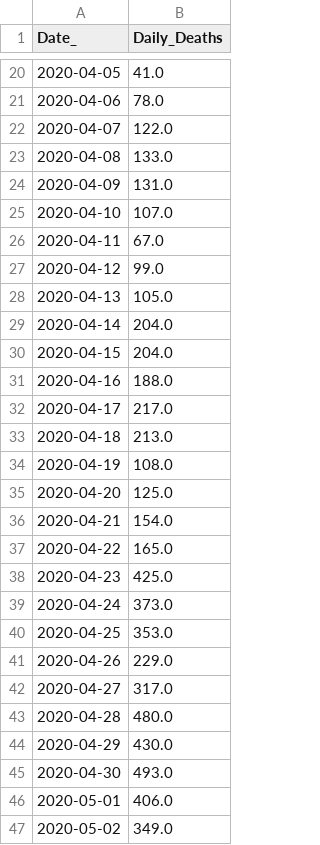
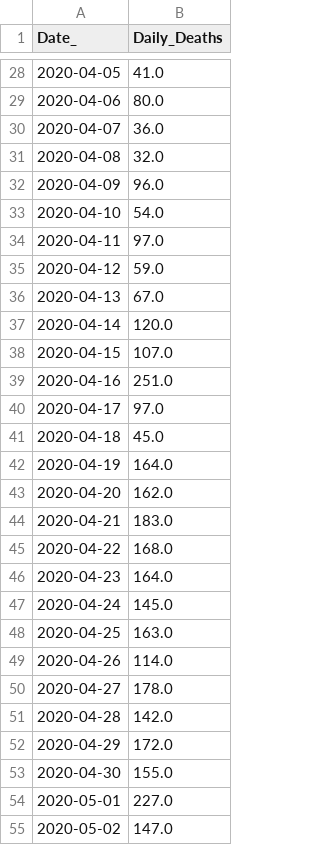
Before and after one commit to LindsayMoir/arima, a CSV file: data/stationary.csv, drawn as a sheet; only a part is shown, gaps mark what is left out; the diff covers the shown part only.

```diff
--- a/data/stationary.csv
+++ b/data/stationary.csv
@@ -20,28 +28,28 @@ Date_,Daily_Deaths
 2020-04-05,41.0
-2020-04-06,78.0
-2020-04-07,122.0
-2020-04-08,133.0
-2020-04-09,131.0
-2020-04-10,107.0
-2020-04-11,67.0
-2020-04-12,99.0
-2020-04-13,105.0
-2020-04-14,204.0
-2020-04-15,204.0
-2020-04-16,188.0
-2020-04-17,217.0
-2020-04-18,213.0
-2020-04-19,108.0
-2020-04-20,125.0
-2020-04-21,154.0
-2020-04-22,165.0
-2020-04-23,425.0
-2020-04-24,373.0
-2020-04-25,353.0
-2020-04-26,229.0
-2020-04-27,317.0
-2020-04-28,480.0
-2020-04-29,430.0
-2020-04-30,493.0
-2020-05-01,406.0
-2020-05-02,349.0
+2020-04-06,80.0
+2020-04-07,36.0
+2020-04-08,32.0
+2020-04-09,96.0
+2020-04-10,54.0
+2020-04-11,97.0
+2020-04-12,59.0
+2020-04-13,67.0
+2020-04-14,120.0
+2020-04-15,107.0
+2020-04-16,251.0
+2020-04-17,97.0
+2020-04-18,45.0
+2020-04-19,164.0
+2020-04-20,162.0
+2020-04-21,183.0
+2020-04-22,168.0
+2020-04-23,164.0
+2020-04-24,145.0
+2020-04-25,163.0
+2020-04-26,114.0
+2020-04-27,178.0
+2020-04-28,142.0
+2020-04-29,172.0
+2020-04-30,155.0
+2020-05-01,227.0
+2020-05-02,147.0
```
Also changed, not shown: 8 added rows and 63 edited cells elsewhere in this file, df.csv, 6 other files.
